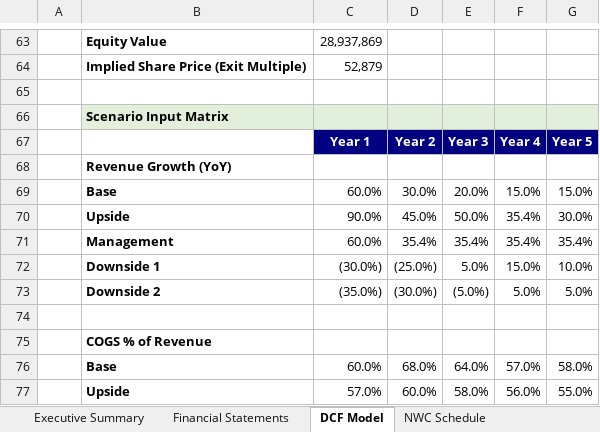
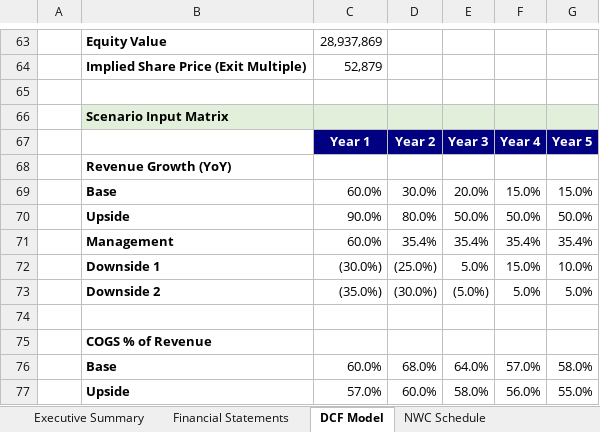
Before and after one commit to Ryosuke0369/ryosuke-japanese-equity-research, an Excel workbook: models/285A_DCF_Model_20260730_FINAL.xlsx, sheet DCF Model, drawn as a sheet; only a part is shown, gaps mark what is left out; values as stored, in another font and other column widths than the file's, no borders; the diff names each change by its address in the sheet, - before the commit and + after, or states it on an @@ line.

```diff
--- a/models/285A_DCF_Model_20260730_FINAL.xlsx (sheet DCF Model)
+++ b/models/285A_DCF_Model_20260730_FINAL.xlsx (sheet DCF Model)
-D70: 45.0%
+D70: 80.0%
-F70: 35.4%
+F70: 50.0%
-G70: 30.0%
+G70: 50.0%
```
Also changed, not shown: models/285A_DCF_Model_20260731.xlsx, 13 other files.
